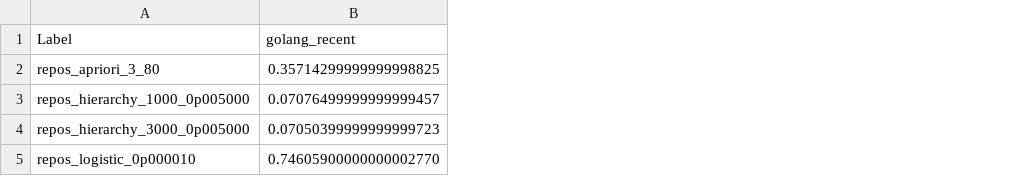
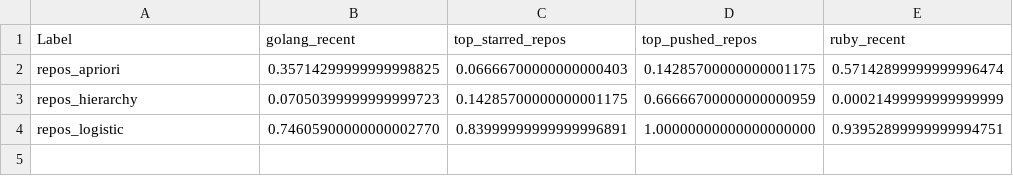
Before and after one commit to kurrik/github-recs, a CSV file: results/repos_precision.csv, drawn as a sheet; removed rows and columns are numbered as before the commit, all else as after; the diff names each change by its address in the sheet, - before the commit and + after, or states it on an @@ line.

```diff
--- a/results/repos_precision.csv
+++ b/results/repos_precision.csv
+column C (top_starred_repos), rows 2-4: 0.06666700000000000403 | 0.14285700000000001175 | 0.83999999999999996891
+column D (top_pushed_repos), rows 2-4: 0.14285700000000001175 | 0.66666700000000000959 | 1.00000000000000000000
+column E (ruby_recent), rows 2-4: 0.57142899999999996474 | 0.00021499999999999999 | 0.93952899999999994751
-A2 (Label): repos_apriori_3_80
+A2 (Label): repos_apriori
-row 3: repos_hierarchy_1000_0p005000 | 0.07076499999999999457
-A3 (Label): repos_hierarchy_3000_0p005000
+A3 (Label): repos_hierarchy
-A4 (Label): repos_logistic_0p000010
+A4 (Label): repos_logistic
```
Also changed, not shown: results/repos_accuracy.csv, results/repos_mcc.csv, 11 other files.
